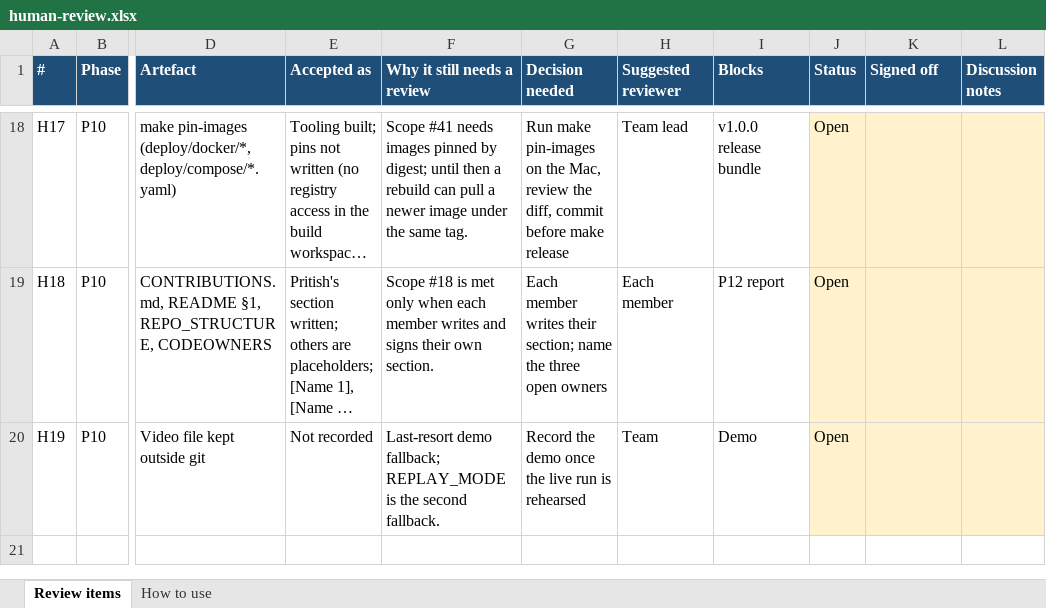
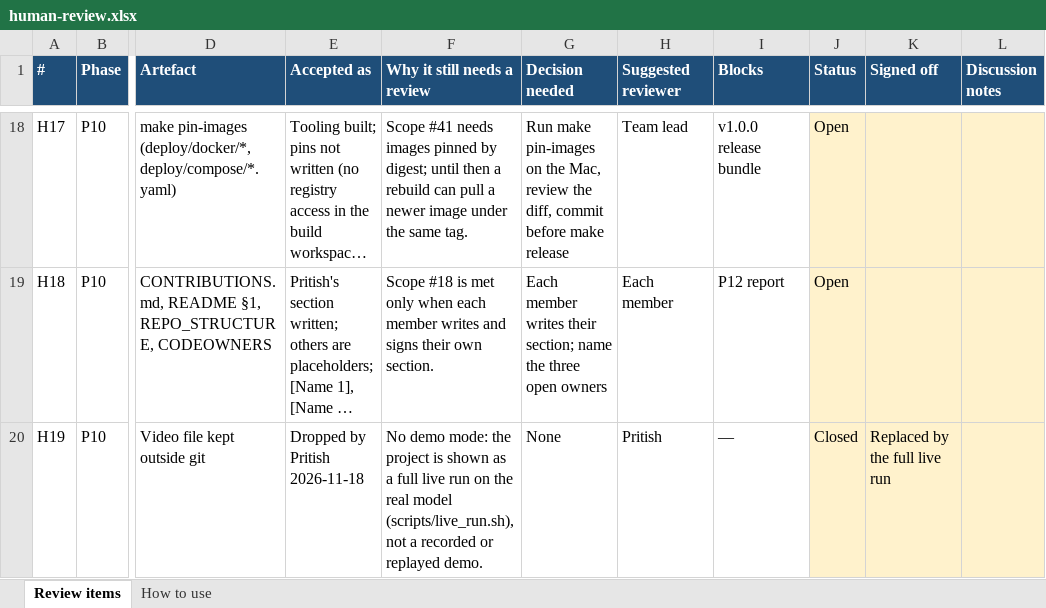
Before and after one commit to pcpdevmob/credAssureProject, an Excel workbook: docs/plan/human-review.xlsx, sheet Review items, drawn as a sheet; only a part is shown, gaps mark what is left out; long unchanged cells end in …; values as stored, in another font and other column widths than the file's, no borders; the diff names each change by its address in the sheet, - before the commit and + after, or states it on an @@ line.

Commit message:
No demo mode: H19 dropped, live_run.sh defaults to feature/LendWise

```diff
--- a/docs/plan/human-review.xlsx (sheet Review items)
+++ b/docs/plan/human-review.xlsx (sheet Review items)
-E20 (Accepted as): Not recorded
+E20 (Accepted as): Dropped by Pritish 2026-11-18
-F20 (Why it still needs a review): Last-resort demo fallback; REPLAY_MODE is the second fallback.
+F20 (Why it still needs a review): No demo mode: the project is shown as a full live run on the real model (scripts/live_run.sh), not a recorded or replayed demo.
-G20 (Decision needed): Record the demo once the live run is rehearsed
+G20 (Decision needed): None
-H20 (Suggested reviewer): Team
+H20 (Suggested reviewer): Pritish
-I20 (Blocks): Demo
+I20 (Blocks): —
-J20 (Status): Open
+J20 (Status): Closed
-K20 (Signed off): (empty)
+K20 (Signed off): Replaced by the full live run
```
Also changed, not shown: 8 other files.
